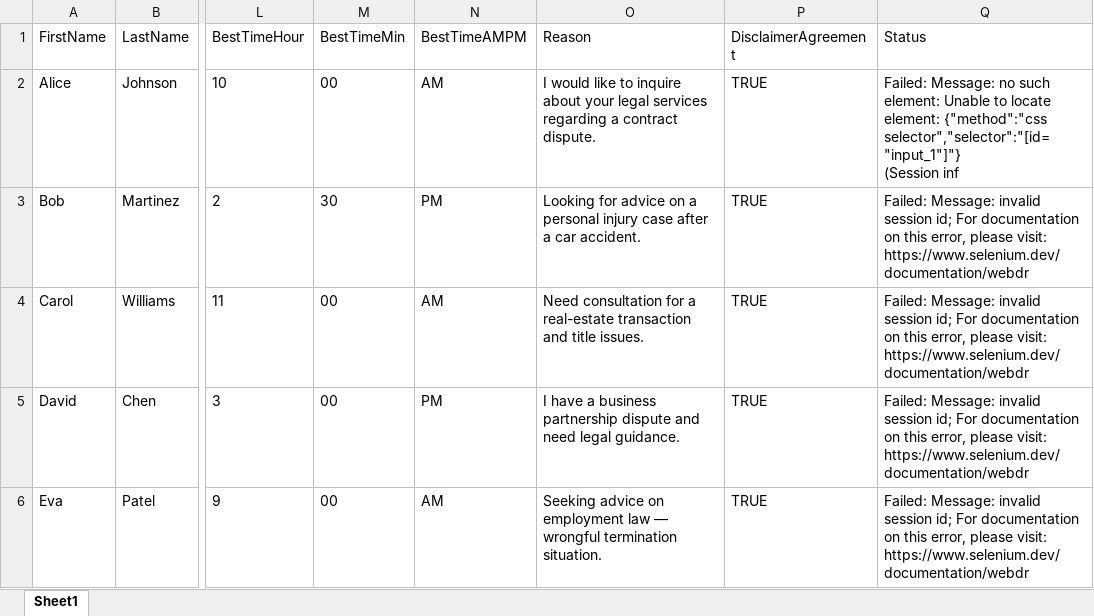
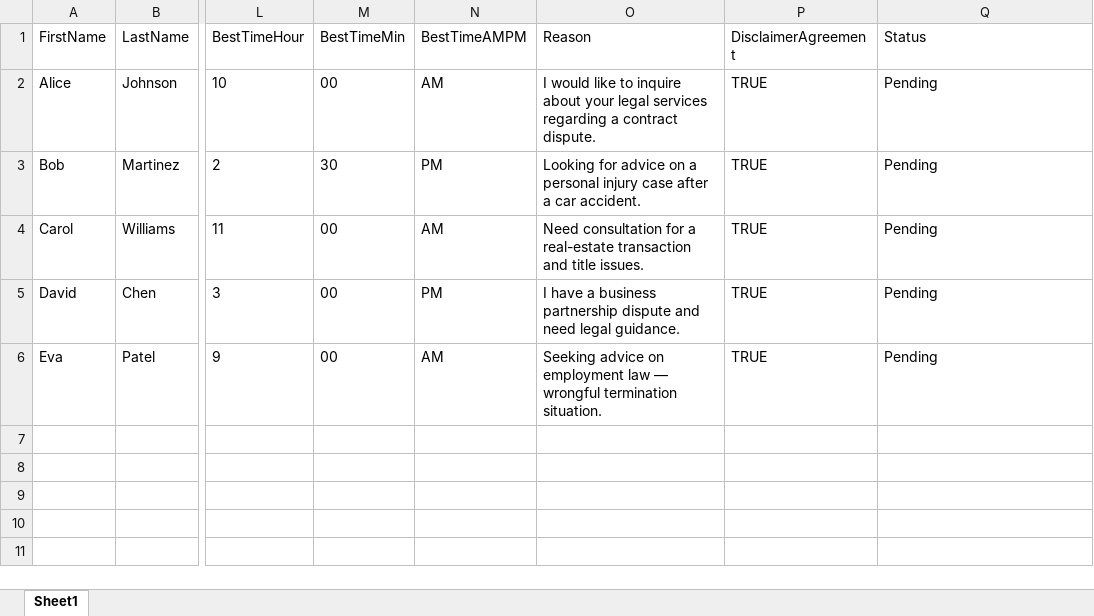
Before and after one commit to tareqaziz825/BATCH-AUTOMATION-AND-DATA-INTEGRATION-BOT, an Excel workbook: batch_bot_manual/data/sample_data.xlsx, sheet Sheet1, drawn as a sheet; only a part is shown, gaps mark what is left out; values as stored, in another font and other column widths than the file's, no borders; ↵ is a line break in a cell; the diff names each change by its address in the sheet, - before the commit and + after, or states it on an @@ line.

```diff
--- a/batch_bot_manual/data/sample_data.xlsx (sheet Sheet1)
+++ b/batch_bot_manual/data/sample_data.xlsx (sheet Sheet1)
-Q2 (Status): Failed: Message: no such element: Unable to locate element: {"method":"css selector","selector":"[id="input_1"]"} ↵ (Session inf
+Q2 (Status): Pending
-Q3:Q6 (Status): Failed: Message: invalid session id; For documentation on this error, please visit: https://www.selenium.dev/documentation/webdr
+Q3:Q6 (Status): Pending
```
Also changed, not shown: 12 other files.
